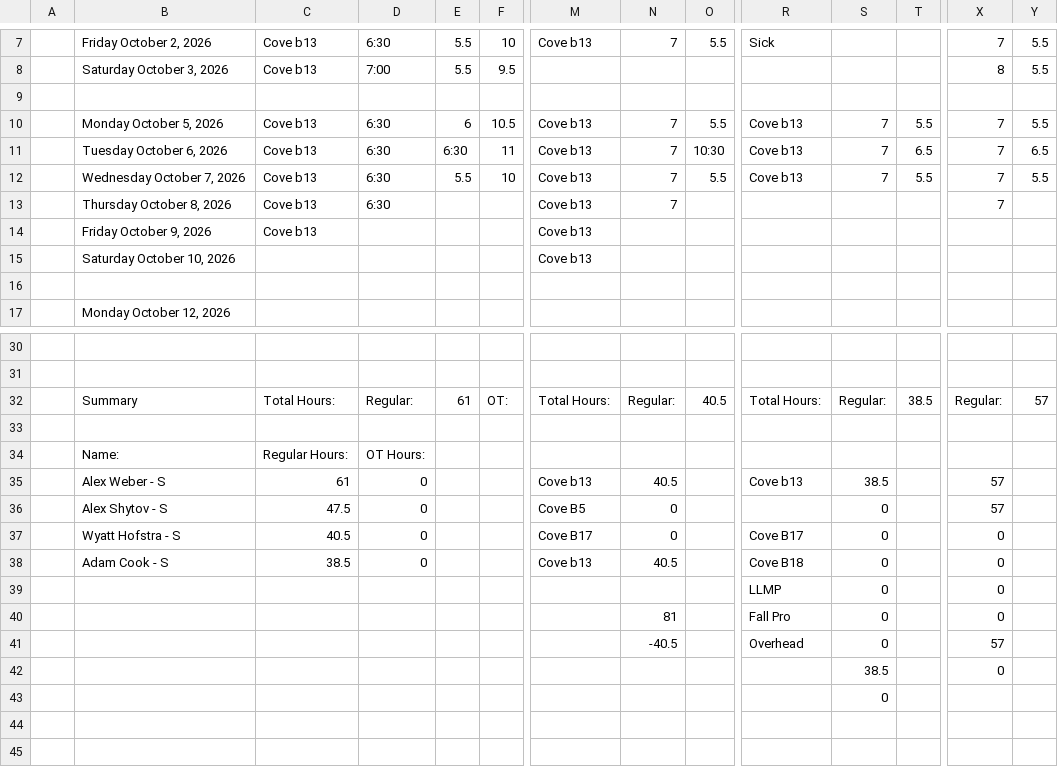
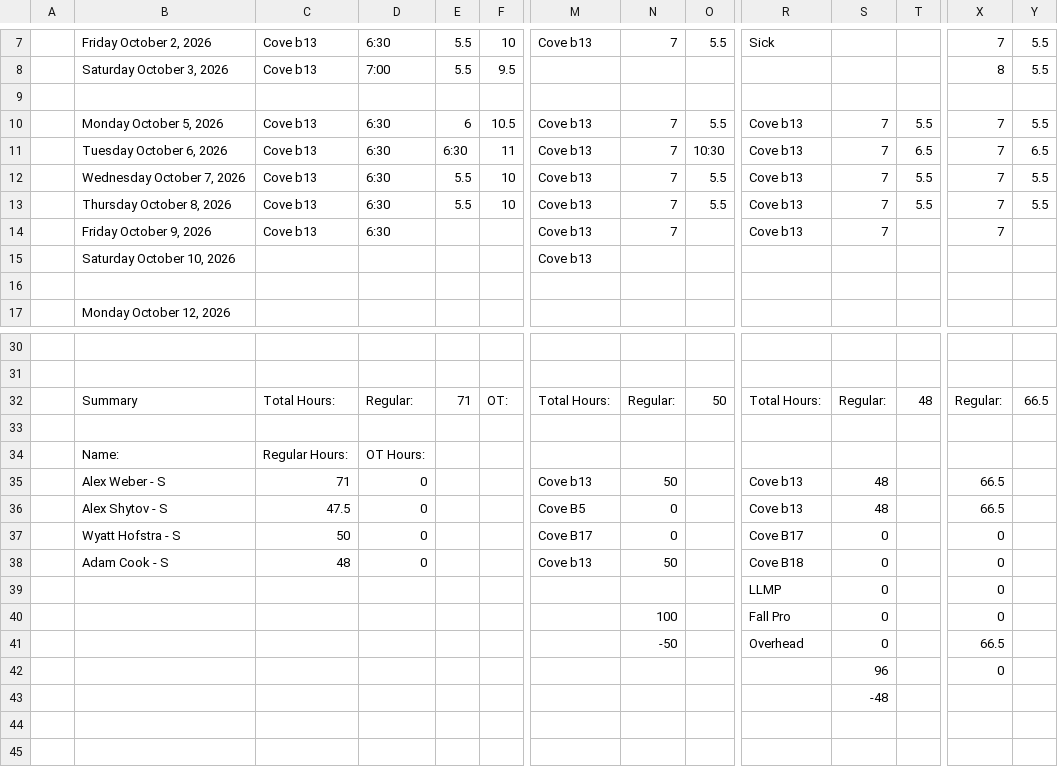
Before and after one commit to lyndon-weber-LLC/headcount-dashboard, a CSV file: data/live/Alex Weber - Subs Timesheet(December 31, 9999).csv, drawn as a sheet; only a part is shown, gaps mark what is left out; removed rows and columns are numbered as before the commit, all else as after; rows hold the shown columns only; the diff names each change by its address in the sheet, - before the commit and + after, or states it on an @@ line.

```diff
--- a/data/live/Alex Weber - Subs Timesheet(December 31, 9999).csv
+++ b/data/live/Alex Weber - Subs Timesheet(December 31, 9999).csv
+row 13:  | Thursday October 8, 2026 | Cove b13 | 6:30 | 5.5 | 10 | Cove b13 | 7 | 5.5 | Cove b13 | 7 | 5.5 | 7 | 5.5
-B14: Thursday October 8, 2026
+B14: Friday October 9, 2026
-R14: (empty)
+R14: Cove b13
-S14: (empty)
+S14: 7
-row 14:  | Friday October 9, 2026 | Cove b13 |  |  |  | Cove b13
-E32: 61
+E32: 71
-O32: 40.5
+O32: 50
-T32: 38.5
+T32: 48
-Y32: 57
+Y32: 66.5
-C35: 61
+C35: 71
-N35: 40.5
+N35: 50
-S35: 38.5
+S35: 48
-X35:X36: 57
+X35:X36: 66.5
-R36: (empty)
+R36: Cove b13
-S36: 0
+S36: 48
-C37: 40.5
+C37: 50
-C38: 38.5
+C38: 48
-N38: 40.5
+N38: 50
-N40: 81
+N40: 100
-N41: -40.5
+N41: -50
-X41: 57
+X41: 66.5
-S42: 38.5
+S42: 96
-S43: 0
+S43: -48
```
Also changed, not shown: data/live/Carlisle Timesheet(December 31, 9999).csv, data/live/Chad Hjemeland Timesheet(December 31, 9999).csv, 10 other files.
